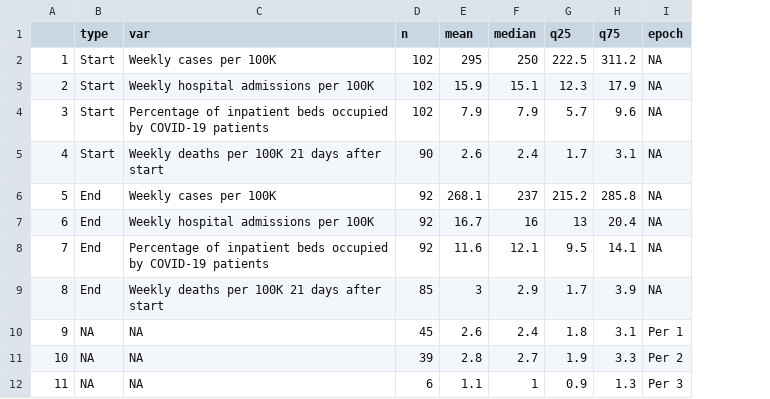
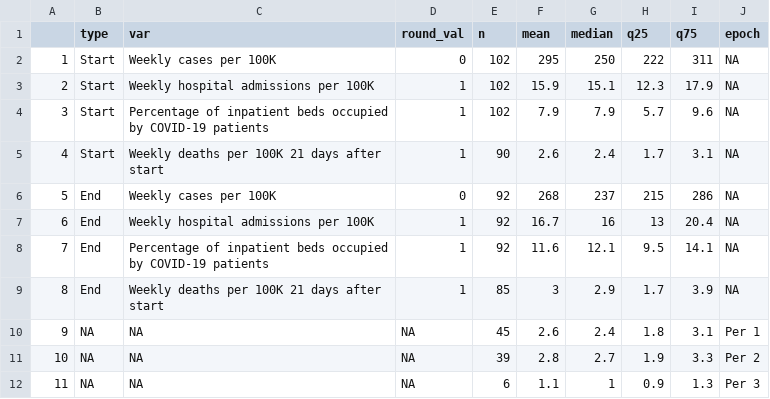
Before and after one commit to PPML/CDC_Community_Levels, a CSV file: 3 - Supplement/table1.csv, drawn as a sheet; addresses are those after the commit; the diff names each change by its address in the sheet, - before the commit and + after, or states it on an @@ line.

```diff
--- a/3 - Supplement/table1.csv
+++ b/3 - Supplement/table1.csv
+column D (round_val), rows 2-12: 0 | 1 | 1 | 1 | 0 | 1 | 1 | 1 | NA | NA | NA
-H2 (q25): 222.5
+H2 (q25): 222
-I2 (q75): 311.2
+I2 (q75): 311
-F6 (mean): 268.1
+F6 (mean): 268
-H6 (q25): 215.2
+H6 (q25): 215
-I6 (q75): 285.8
+I6 (q75): 286
```
Also changed, not shown: 3 - Supplement/alt1_counties.csv, 3 - Supplement/alt1_states.csv, 25 other files.
